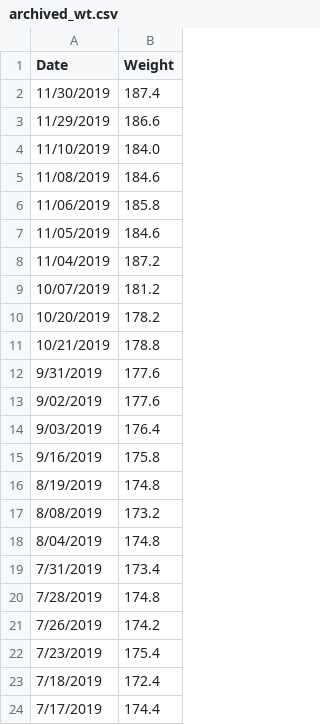
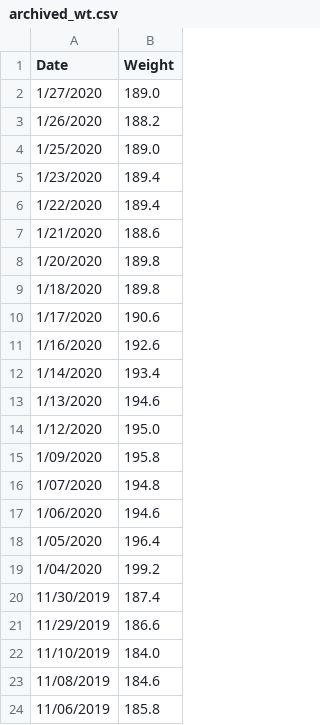
Before and after one commit to johnsug/wt, a CSV file: archived_wt.csv, drawn as a sheet; only a part is shown; the shorter side is filled out with more unchanged rows; the diff names each change by its address in the sheet, - before the commit and + after, or states it on an @@ line.

Commit message:
Update archived_wt.csv

```diff
--- a/archived_wt.csv
+++ b/archived_wt.csv
+row 2: 1/27/2020 | 189.0
+row 3: 1/26/2020 | 188.2
+row 4: 1/25/2020 | 189.0
+row 5: 1/23/2020 | 189.4
+row 6: 1/22/2020 | 189.4
+row 7: 1/21/2020 | 188.6
+row 8: 1/20/2020 | 189.8
+row 9: 1/18/2020 | 189.8
+row 10: 1/17/2020 | 190.6
+row 11: 1/16/2020 | 192.6
+row 12: 1/14/2020 | 193.4
+row 13: 1/13/2020 | 194.6
+row 14: 1/12/2020 | 195.0
+row 15: 1/09/2020 | 195.8
+row 16: 1/07/2020 | 194.8
+row 17: 1/06/2020 | 194.6
+row 18: 1/05/2020 | 196.4
+row 19: 1/04/2020 | 199.2
```
